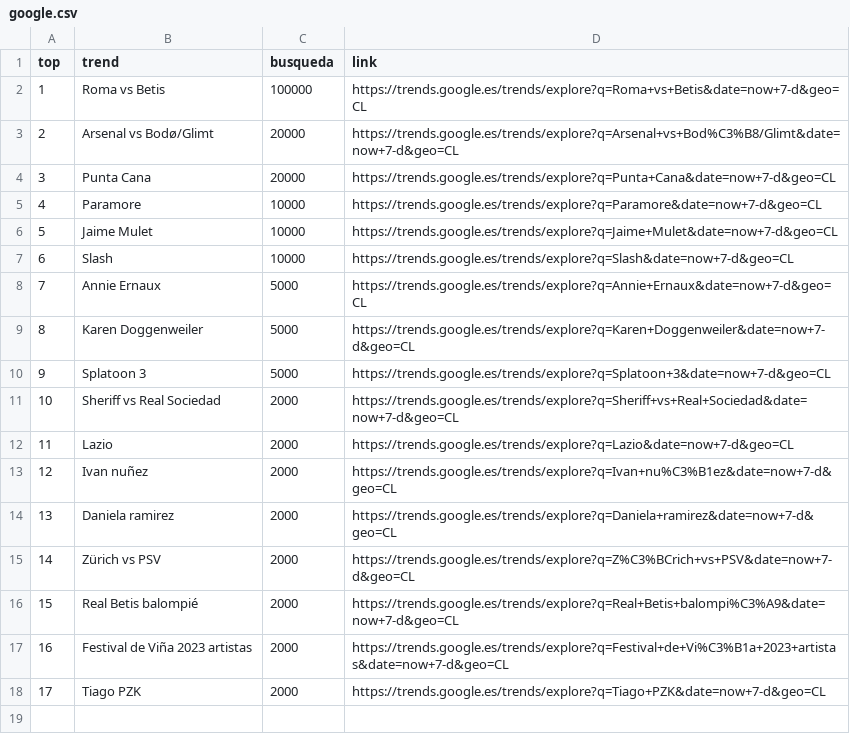
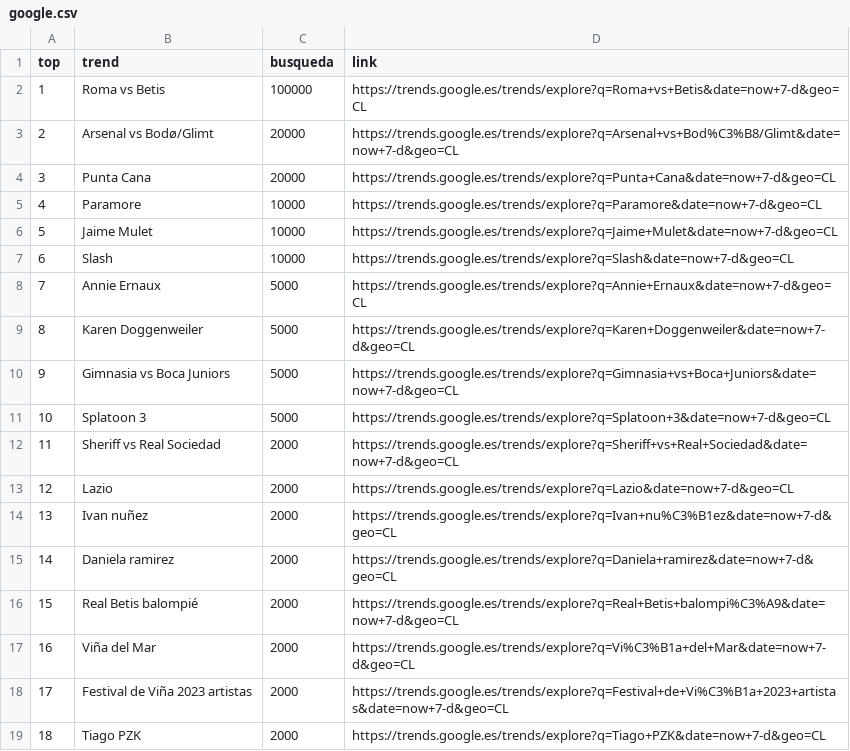
Before and after one commit to cristian-data-science/social_spider_app, a CSV file: resultados/google.csv, drawn as a sheet; removed rows and columns are numbered as before the commit, all else as after; the diff names each change by its address in the sheet, - before the commit and + after, or states it on an @@ line.

Commit message:
results update

```diff
--- a/resultados/google.csv
+++ b/resultados/google.csv
+row 10: 9 | Gimnasia vs Boca Juniors | 5000 | https://trends.google.es/trends/explore?q=Gimnasia+vs+Boca+Juniors&date=now+7-d&geo=CL
@@ column A (top) renumbered from row 11 down @@
-row 15: 14 | Zürich vs PSV | 2000 | https://trends.google.es/trends/explore?q=Z%C3%BCrich+vs+PSV&date=now+7-d&geo=CL
+row 17: 16 | Viña del Mar | 2000 | https://trends.google.es/trends/explore?q=Vi%C3%B1a+del+Mar&date=now+7-d&geo=CL
```
Also changed, not shown: resultados/twitter.csv, resultados/youtube.csv.
